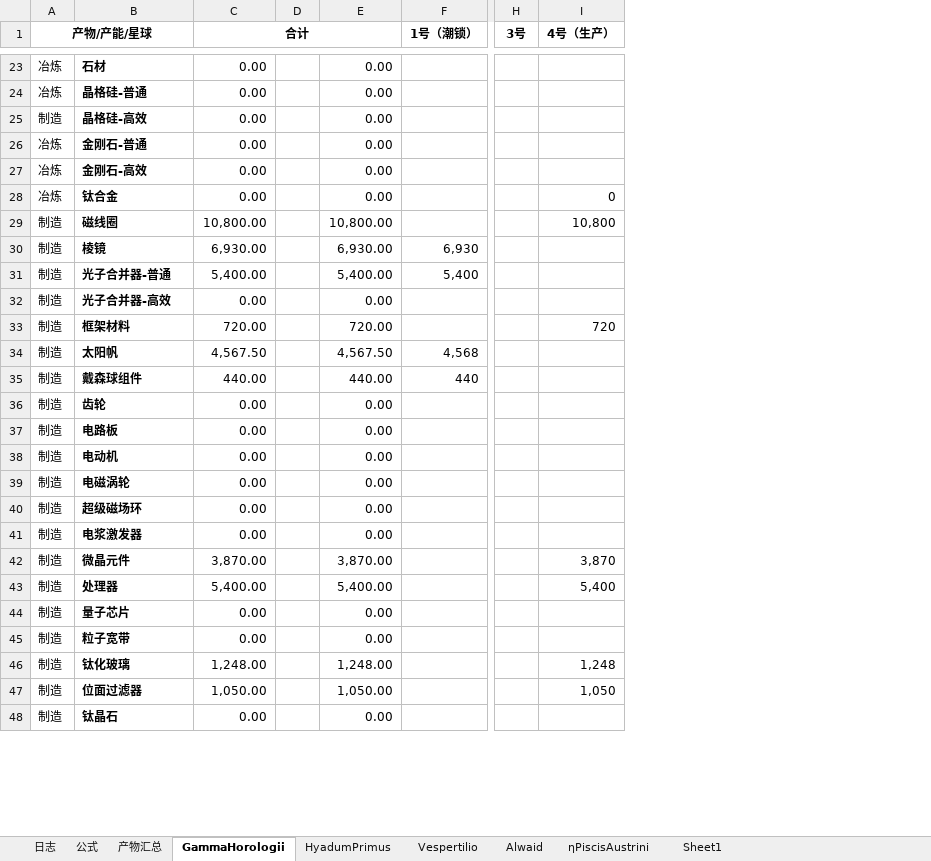
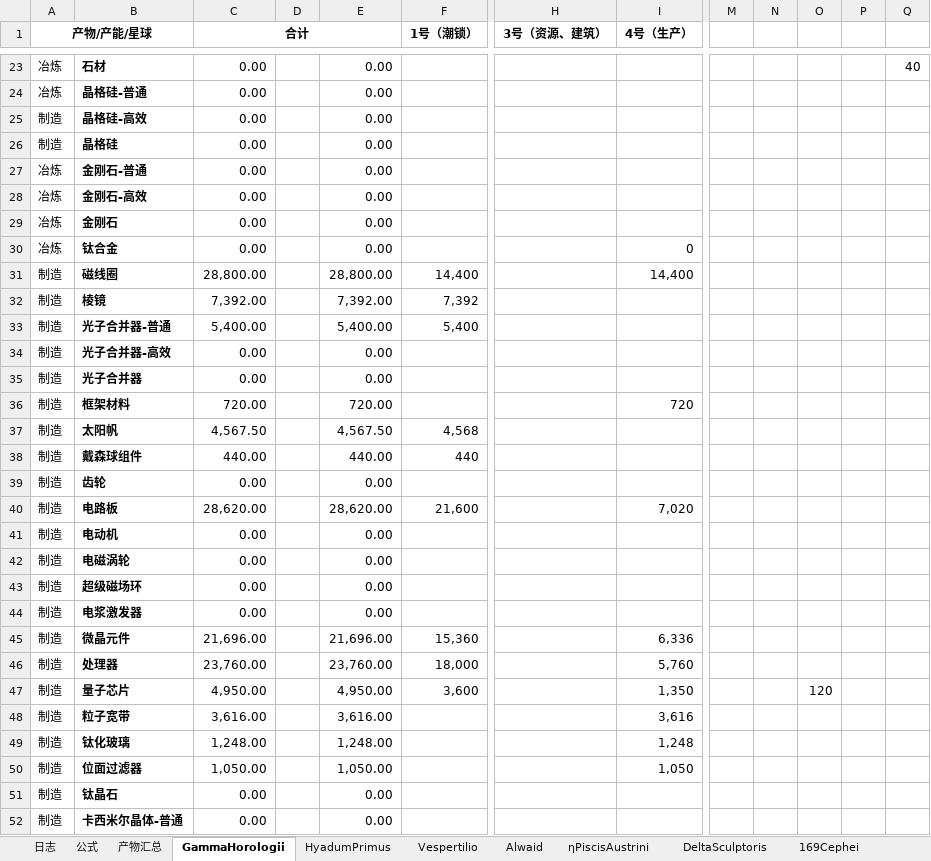
Before and after one commit to junwenyang/xiaowanyi, an Excel workbook: dyson.xlsx, sheet GammaHorologii, drawn as a sheet; only a part is shown, gaps mark what is left out; values as stored, in another font and other column widths than the file's, no borders; conditional formats not drawn; removed rows and columns are numbered as before the commit, all else as after; rows hold the shown columns only; the diff covers the shown part only; the diff names each change by its address in the sheet, - before the commit and + after, or states it on an @@ line.

```diff
--- a/dyson.xlsx (sheet GammaHorologii)
+++ b/dyson.xlsx (sheet GammaHorologii)
+sheet tab: DeltaSculptoris
+sheet tab: 169Cephei
-column H (3号), empty
+column H (3号（资源、建筑）), empty
+column M, empty
+column N, empty
+column O, row 47: 120
+column P, empty
+column Q, row 23: 40
+row 26: 制造 | 晶格硅 | 0.00 |  | 0.00
+row 29: 冶炼 | 金刚石 | 0.00 |  | 0.00
-C31 (合计): 10,800.00
+C31 (合计): 28,800.00
-E31: 10,800.00
+E31: 28,800.00
-F31 (1号（潮锁）): (empty)
+F31 (1号（潮锁）): 14,400
-I31 (4号（生产）): 10,800
+I31 (4号（生产）): 14,400
-C32 (合计): 6,930.00
+C32 (合计): 7,392.00
-E32: 6,930.00
+E32: 7,392.00
-F32 (1号（潮锁）): 6,930
+F32 (1号（潮锁）): 7,392
+row 35: 制造 | 光子合并器 | 0.00 |  | 0.00
-C40 (合计): 0.00
+C40 (合计): 28,620.00
-E40: 0.00
+E40: 28,620.00
-F40 (1号（潮锁）): (empty)
+F40 (1号（潮锁）): 21,600
-I40 (4号（生产）): (empty)
+I40 (4号（生产）): 7,020
-C45 (合计): 3,870.00
+C45 (合计): 21,696.00
-E45: 3,870.00
+E45: 21,696.00
-F45 (1号（潮锁）): (empty)
+F45 (1号（潮锁）): 15,360
-I45 (4号（生产）): 3,870
+I45 (4号（生产）): 6,336
-C46 (合计): 5,400.00
+C46 (合计): 23,760.00
-E46: 5,400.00
+E46: 23,760.00
-F46 (1号（潮锁）): (empty)
+F46 (1号（潮锁）): 18,000
-I46 (4号（生产）): 5,400
+I46 (4号（生产）): 5,760
-C47 (合计): 0.00
+C47 (合计): 4,950.00
-E47: 0.00
+E47: 4,950.00
-F47 (1号（潮锁）): (empty)
+F47 (1号（潮锁）): 3,600
-I47 (4号（生产）): (empty)
+I47 (4号（生产）): 1,350
-C48 (合计): 0.00
+C48 (合计): 3,616.00
-E48: 0.00
+E48: 3,616.00
-I48 (4号（生产）): (empty)
+I48 (4号（生产）): 3,616
+row 52: 制造 | 卡西米尔晶体-普通 | 0.00 |  | 0.00
```
Also changed, not shown: 4 added rows, 2 removed rows, 2 moved rows, 63 edited cells and cell formats elsewhere in this sheet, sheet 产物汇总, sheet HyadumPrimus, sheet Alwaid, sheet Vespertilio, sheet ηPiscisAustrini, sheet 日志, 1 more sheet, other sheet tabs, formulas that keep their value.
